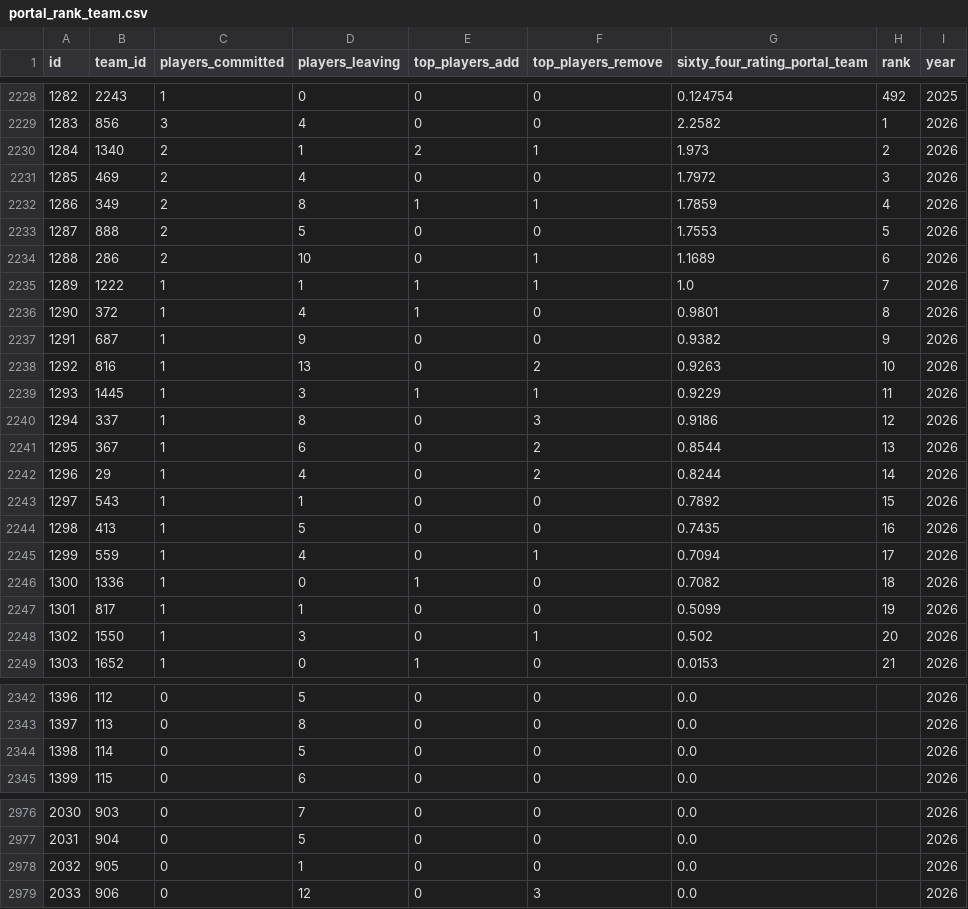
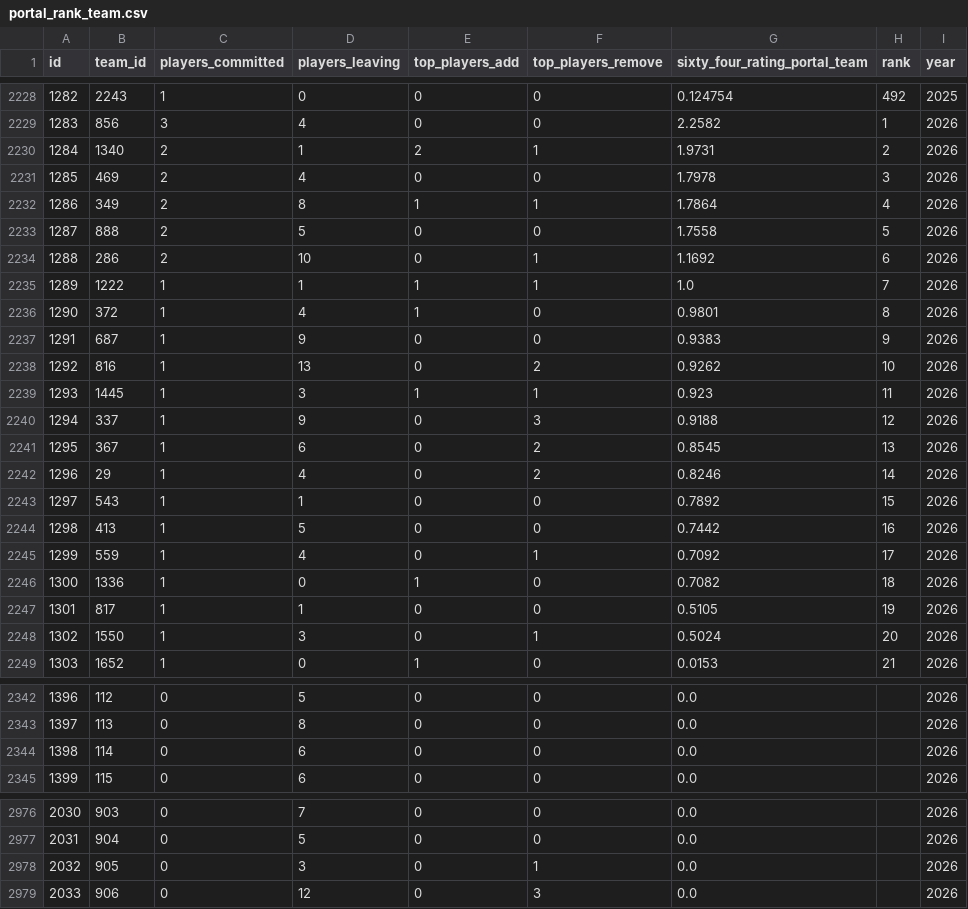
Before and after one commit to JasonR64A/chart-builder, a CSV file: data/portal_rank_team.csv, drawn as a sheet; only a part is shown, gaps mark what is left out; the diff covers the shown part only.

```diff
--- a/data/portal_rank_team.csv
+++ b/data/portal_rank_team.csv
@@ -2229,21 +2229,21 @@ id,team_id,players_committed,players_leaving,top_players_add,top_players_remove,
 1283,856,3,4,0,0,2.2582,1,2026
-1284,1340,2,1,2,1,1.973,2,2026
-1285,469,2,4,0,0,1.7972,3,2026
-1286,349,2,8,1,1,1.7859,4,2026
-1287,888,2,5,0,0,1.7553,5,2026
-1288,286,2,10,0,1,1.1689,6,2026
+1284,1340,2,1,2,1,1.9731,2,2026
+1285,469,2,4,0,0,1.7978,3,2026
+1286,349,2,8,1,1,1.7864,4,2026
+1287,888,2,5,0,0,1.7558,5,2026
+1288,286,2,10,0,1,1.1692,6,2026
 1289,1222,1,1,1,1,1.0,7,2026
 1290,372,1,4,1,0,0.9801,8,2026
-1291,687,1,9,0,0,0.9382,9,2026
-1292,816,1,13,0,2,0.9263,10,2026
-1293,1445,1,3,1,1,0.9229,11,2026
-1294,337,1,8,0,3,0.9186,12,2026
-1295,367,1,6,0,2,0.8544,13,2026
-1296,29,1,4,0,2,0.8244,14,2026
+1291,687,1,9,0,0,0.9383,9,2026
+1292,816,1,13,0,2,0.9262,10,2026
+1293,1445,1,3,1,1,0.923,11,2026
+1294,337,1,9,0,3,0.9188,12,2026
+1295,367,1,6,0,2,0.8545,13,2026
+1296,29,1,4,0,2,0.8246,14,2026
 1297,543,1,1,0,0,0.7892,15,2026
-1298,413,1,5,0,0,0.7435,16,2026
-1299,559,1,4,0,1,0.7094,17,2026
+1298,413,1,5,0,0,0.7442,16,2026
+1299,559,1,4,0,1,0.7092,17,2026
 1300,1336,1,0,1,0,0.7082,18,2026
-1301,817,1,1,0,0,0.5099,19,2026
-1302,1550,1,3,0,1,0.502,20,2026
+1301,817,1,1,0,0,0.5105,19,2026
+1302,1550,1,3,0,1,0.5024,20,2026
 1303,1652,1,0,1,0,0.0153,21,2026
@@ -2343,3 +2343,3 @@ id,team_id,players_committed,players_leaving,top_players_add,top_players_remove,
 1397,113,0,8,0,0,0.0,,2026
-1398,114,0,5,0,0,0.0,,2026
+1398,114,0,6,0,0,0.0,,2026
 1399,115,0,6,0,0,0.0,,2026
@@ -2977,3 +2977,3 @@ id,team_id,players_committed,players_leaving,top_players_add,top_players_remove,
 2031,904,0,5,0,0,0.0,,2026
-2032,905,0,1,0,0,0.0,,2026
+2032,905,0,3,0,1,0.0,,2026
 2033,906,0,12,0,3,0.0,,2026
```
Also changed, not shown: 6 edited cells elsewhere in this file, data/portal/baseball_matched.csv, data/portal/needs_review_baseball.csv, 5 other files.
